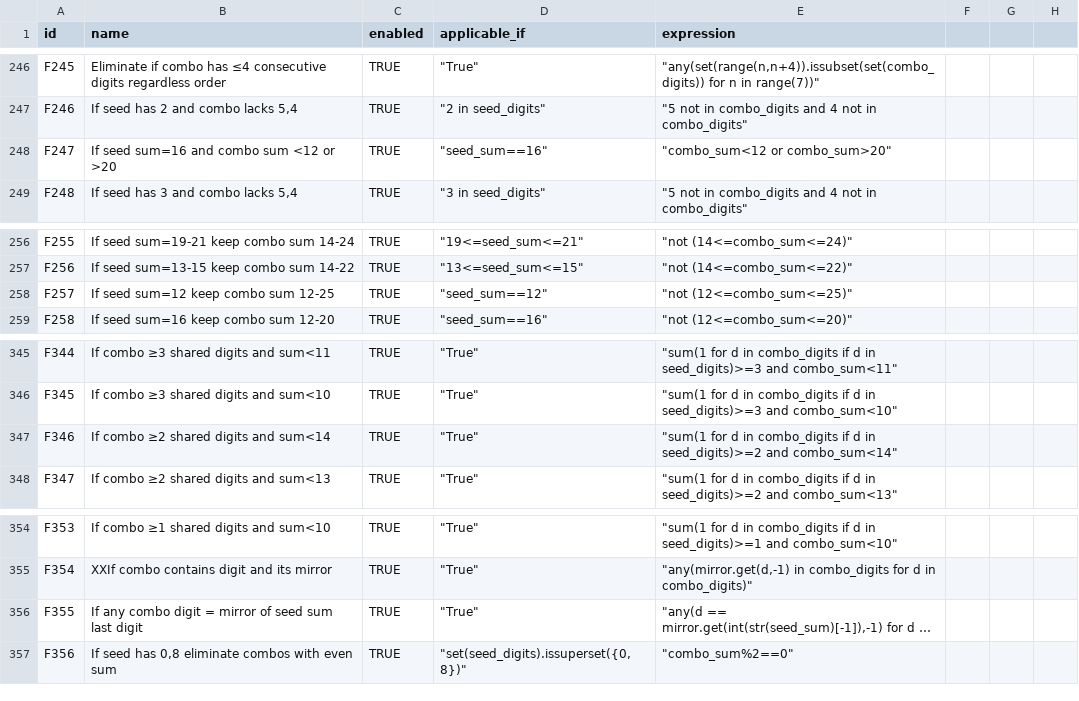
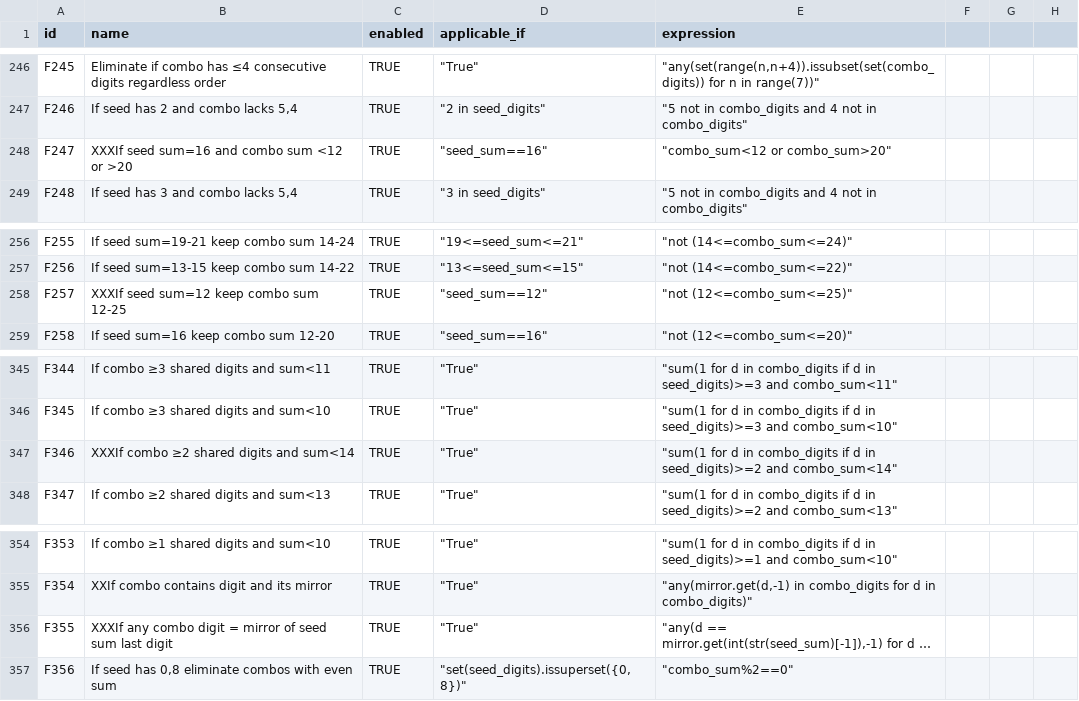
Before and after one commit to wanawin/pythonfiltertester, a CSV file: lottery_filters_batch10.csv, drawn as a sheet; only a part is shown, gaps mark what is left out; long unchanged cells end in …; the diff covers the shown part only; the diff names each change by its address in the sheet, - before the commit and + after, or states it on an @@ line.

```diff
--- a/lottery_filters_batch10.csv
+++ b/lottery_filters_batch10.csv
-B248 (name): If seed sum=16 and combo sum <12 or >20
+B248 (name): XXXIf seed sum=16 and combo sum <12 or >20
-B258 (name): If seed sum=12 keep combo sum 12-25
+B258 (name): XXXIf seed sum=12 keep combo sum 12-25
-B347 (name): If combo ≥2 shared digits and sum<14
+B347 (name): XXXIf combo ≥2 shared digits and sum<14
-B356 (name): If any combo…
+B356 (name): XXXIf any combo…
```
Also changed, not shown: 38 edited cells elsewhere in this file.
